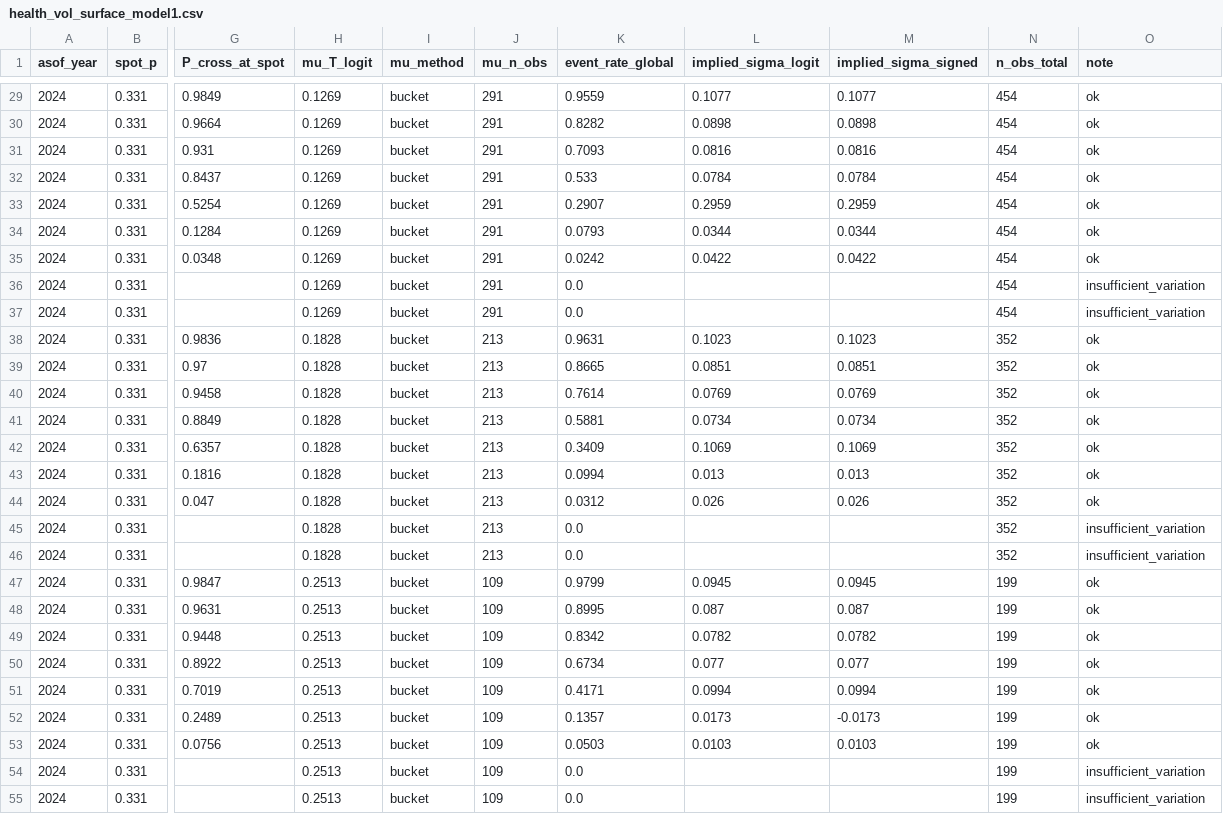
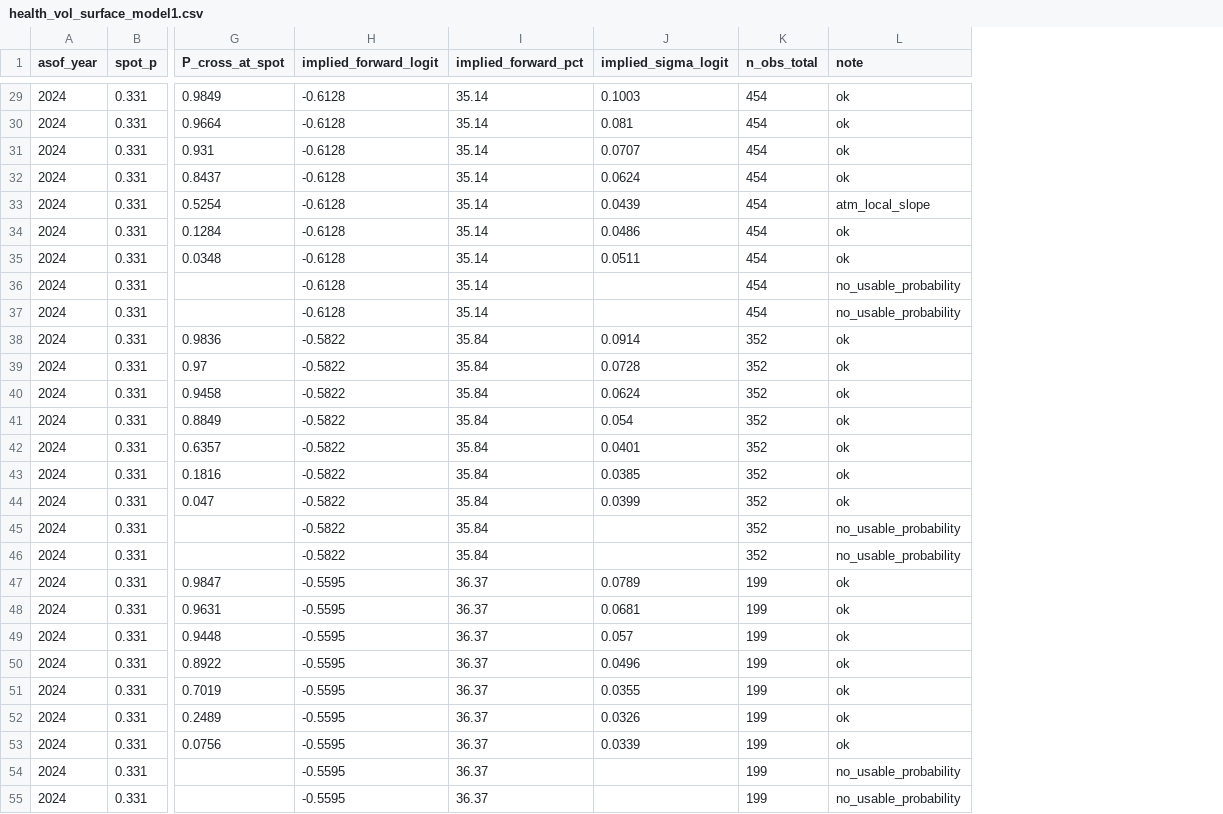
Before and after one commit to arnavnair229/obesity-vol-surface, a CSV file: outputs/health_vol_surface_model1.csv, drawn as a sheet; only a part is shown, gaps mark what is left out; removed rows and columns are numbered as before the commit, all else as after; the diff covers the shown part only; the diff names each change by its address in the sheet, - before the commit and + after, or states it on an @@ line.

```diff
--- a/outputs/health_vol_surface_model1.csv
+++ b/outputs/health_vol_surface_model1.csv
-column H (mu_T_logit), rows 29-55: 0.1269 | 0.1269 | 0.1269 | 0.1269 | 0.1269 | 0.1269 | 0.1269 | 0.1269 | 0.1269 | 0.1828 | 0.1828 | 0.1828 | 0.1828 | 0.1828 | 0.1828 | 0.1828 | 0.1828 | 0.1828 | 0.2513 | 0.2513 | 0.2513 | 0.2513 | 0.2513 | 0.2513 | 0.2513 | 0.2513 | 0.2513
-column I (mu_method), rows 29-55: all bucket
-column J (mu_n_obs), rows 29-55: 291 | 291 | 291 | 291 | 291 | 291 | 291 | 291 | 291 | 213 | 213 | 213 | 213 | 213 | 213 | 213 | 213 | 213 | 109 | 109 | 109 | 109 | 109 | 109 | 109 | 109 | 109
-column K (event_rate_global), rows 29-55: 0.9559 | 0.8282 | 0.7093 | 0.533 | 0.2907 | 0.0793 | 0.0242 | 0.0 | 0.0 | 0.9631 | 0.8665 | 0.7614 | 0.5881 | 0.3409 | 0.0994 | 0.0312 | 0.0 | 0.0 | 0.9799 | 0.8995 | 0.8342 | 0.6734 | 0.4171 | 0.1357 | 0.0503 | 0.0 | 0.0
+column H (implied_forward_logit), rows 29-55: -0.6128 | -0.6128 | -0.6128 | -0.6128 | -0.6128 | -0.6128 | -0.6128 | -0.6128 | -0.6128 | -0.5822 | -0.5822 | -0.5822 | -0.5822 | -0.5822 | -0.5822 | -0.5822 | -0.5822 | -0.5822 | -0.5595 | -0.5595 | -0.5595 | -0.5595 | -0.5595 | -0.5595 | -0.5595 | -0.5595 | -0.5595
+column I (implied_forward_pct), rows 29-55: 35.14 | 35.14 | 35.14 | 35.14 | 35.14 | 35.14 | 35.14 | 35.14 | 35.14 | 35.84 | 35.84 | 35.84 | 35.84 | 35.84 | 35.84 | 35.84 | 35.84 | 35.84 | 36.37 | 36.37 | 36.37 | 36.37 | 36.37 | 36.37 | 36.37 | 36.37 | 36.37
-column M (implied_sigma_signed), rows 29-53: 0.1077 | 0.0898 | 0.0816 | 0.0784 | 0.2959 | 0.0344 | 0.0422 |  |  | 0.1023 | 0.0851 | 0.0769 | 0.0734 | 0.1069 | 0.013 | 0.026 |  |  | 0.0945 | 0.087 | 0.0782 | 0.077 | 0.0994 | -0.0173 | 0.0103
-J29 (implied_sigma_logit): 0.1077
+J29 (implied_sigma_logit): 0.1003
-J30 (implied_sigma_logit): 0.0898
+J30 (implied_sigma_logit): 0.081
-J31 (implied_sigma_logit): 0.0816
+J31 (implied_sigma_logit): 0.0707
-J32 (implied_sigma_logit): 0.0784
+J32 (implied_sigma_logit): 0.0624
-J33 (implied_sigma_logit): 0.2959
+J33 (implied_sigma_logit): 0.0439
-L33 (note): ok
+L33 (note): atm_local_slope
-J34 (implied_sigma_logit): 0.0344
+J34 (implied_sigma_logit): 0.0486
-J35 (implied_sigma_logit): 0.0422
+J35 (implied_sigma_logit): 0.0511
-L36:L37 (note): insufficient_variation
+L36:L37 (note): no_usable_probability
-J38 (implied_sigma_logit): 0.1023
+J38 (implied_sigma_logit): 0.0914
-J39 (implied_sigma_logit): 0.0851
+J39 (implied_sigma_logit): 0.0728
-J40 (implied_sigma_logit): 0.0769
+J40 (implied_sigma_logit): 0.0624
-J41 (implied_sigma_logit): 0.0734
+J41 (implied_sigma_logit): 0.054
-J42 (implied_sigma_logit): 0.1069
+J42 (implied_sigma_logit): 0.0401
-J43 (implied_sigma_logit): 0.013
+J43 (implied_sigma_logit): 0.0385
-J44 (implied_sigma_logit): 0.026
+J44 (implied_sigma_logit): 0.0399
-L45:L46 (note): insufficient_variation
+L45:L46 (note): no_usable_probability
-J47 (implied_sigma_logit): 0.0945
+J47 (implied_sigma_logit): 0.0789
-J48 (implied_sigma_logit): 0.087
+J48 (implied_sigma_logit): 0.0681
-J49 (implied_sigma_logit): 0.0782
+J49 (implied_sigma_logit): 0.057
-J50 (implied_sigma_logit): 0.077
+J50 (implied_sigma_logit): 0.0496
-J51 (implied_sigma_logit): 0.0994
+J51 (implied_sigma_logit): 0.0355
-J52 (implied_sigma_logit): 0.0173
+J52 (implied_sigma_logit): 0.0326
-J53 (implied_sigma_logit): 0.0103
+J53 (implied_sigma_logit): 0.0339
-L54:L55 (note): insufficient_variation
+L54:L55 (note): no_usable_probability
```
Also changed, not shown: 27 edited cells elsewhere in this file, 9 other files.
